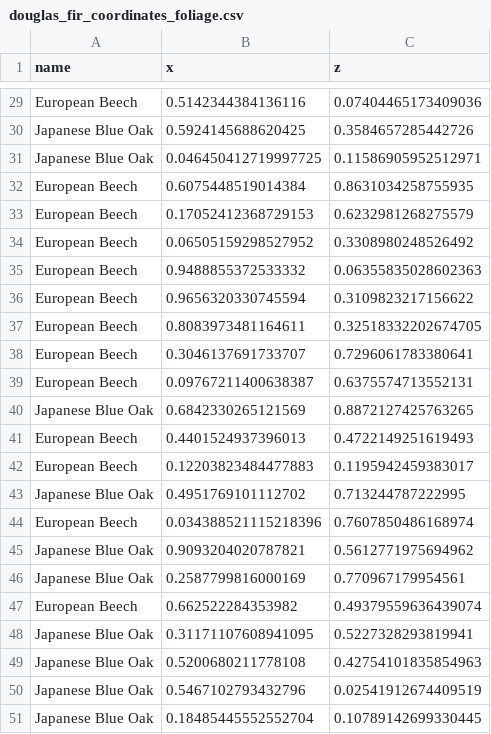
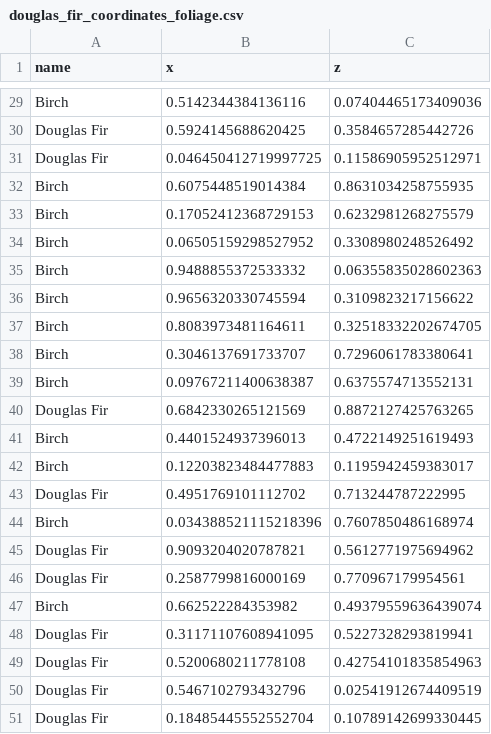
Before and after one commit to toddgr/foliager, a CSV file: douglas_fir_coordinates_foliage.csv, drawn as a sheet; only a part is shown, gaps mark what is left out; the diff covers the shown part only; the diff names each change by its address in the sheet, - before the commit and + after, or states it on an @@ line.

```diff
--- a/douglas_fir_coordinates_foliage.csv
+++ b/douglas_fir_coordinates_foliage.csv
-A29 (name): European Beech
+A29 (name): Birch
-A30:A31 (name): Japanese Blue Oak
+A30:A31 (name): Douglas Fir
-A32:A39 (name): European Beech
+A32:A39 (name): Birch
-A40 (name): Japanese Blue Oak
+A40 (name): Douglas Fir
-A41:A42 (name): European Beech
+A41:A42 (name): Birch
-A43 (name): Japanese Blue Oak
+A43 (name): Douglas Fir
-A44 (name): European Beech
+A44 (name): Birch
-A45:A46 (name): Japanese Blue Oak
+A45:A46 (name): Douglas Fir
-A47 (name): European Beech
+A47 (name): Birch
-A48:A51 (name): Japanese Blue Oak
+A48:A51 (name): Douglas Fir
```
Also changed, not shown: 27 edited cells elsewhere in this file, parameters/default_species_data.csv, test_data/douglas_birch_species_data.csv, 5 other files.
